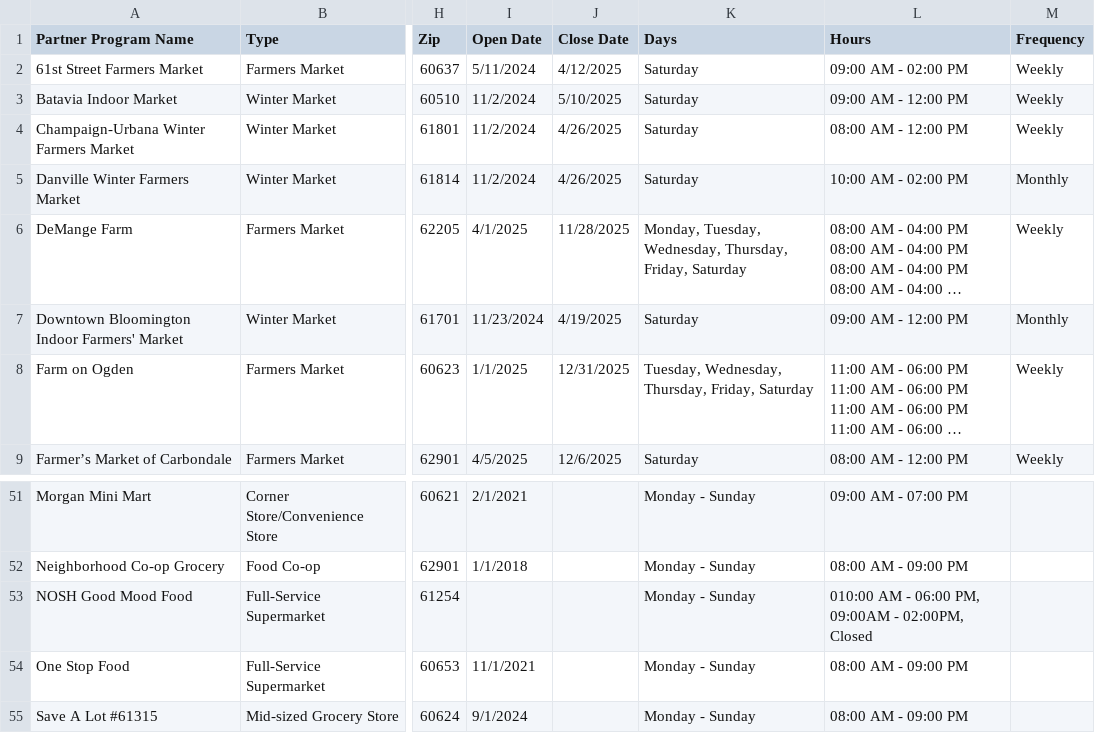
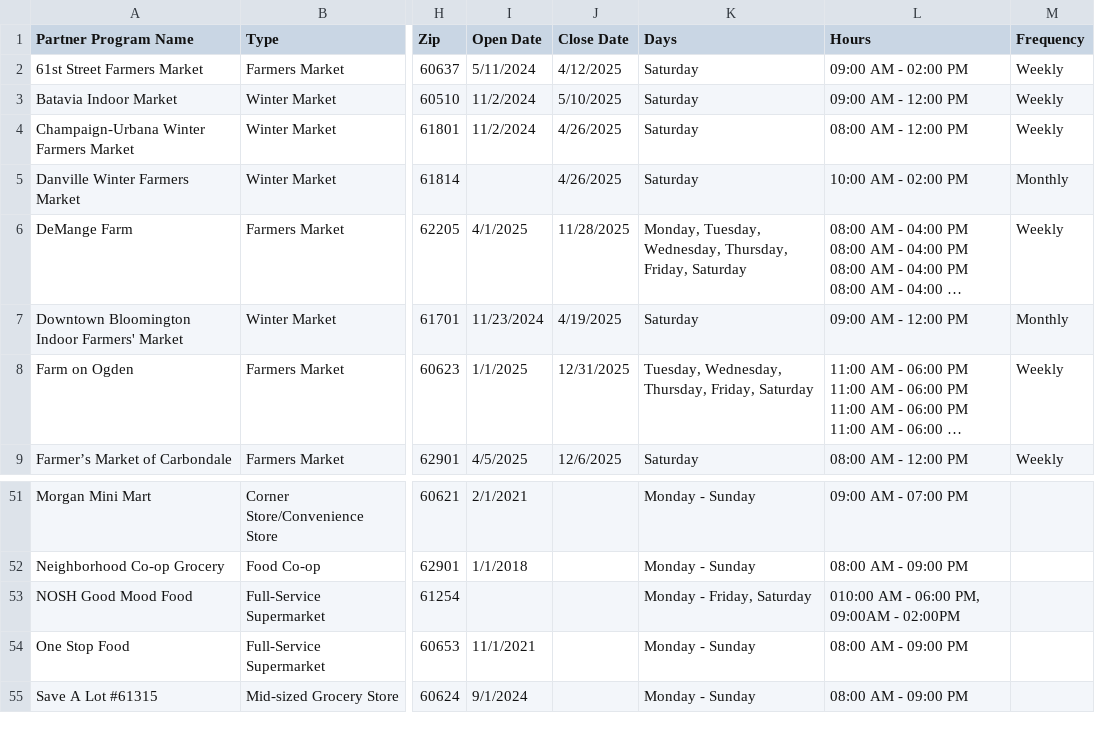
Before and after one commit to Link-Up-IL/website-map, a CSV file: Website Map csv for R - Sheet1.csv, drawn as a sheet; only a part is shown, gaps mark what is left out; long unchanged cells end in …; the diff names each change by its address in the sheet, - before the commit and + after, or states it on an @@ line.

```diff
--- a/Website Map csv for R - Sheet1.csv
+++ b/Website Map csv for R - Sheet1.csv
-I5 (Open Date): 11/2/2024
+I5 (Open Date): (empty)
-K53 (Days): Monday - Sunday
+K53 (Days): Monday - Friday, Saturday
-L53 (Hours): 010:00 AM - 06:00 PM, 09:00AM - 02:00PM, Closed
+L53 (Hours): 010:00 AM - 06:00 PM, 09:00AM - 02:00PM
```
Also changed, not shown: 1 other file.
